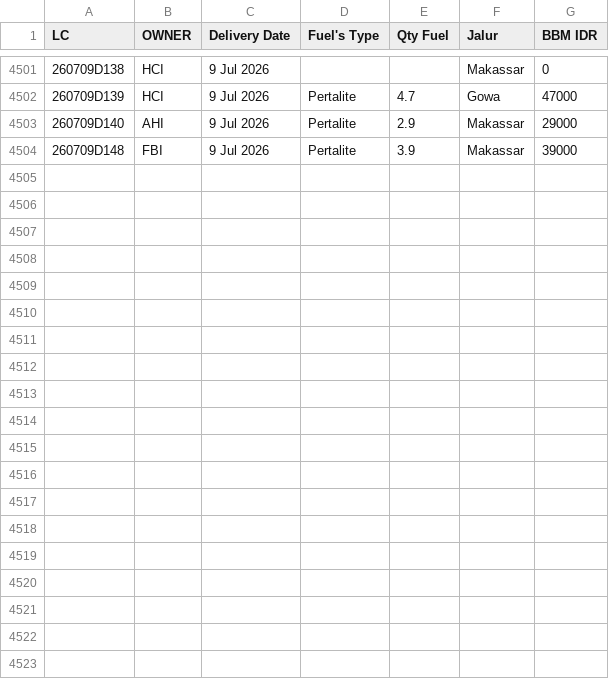
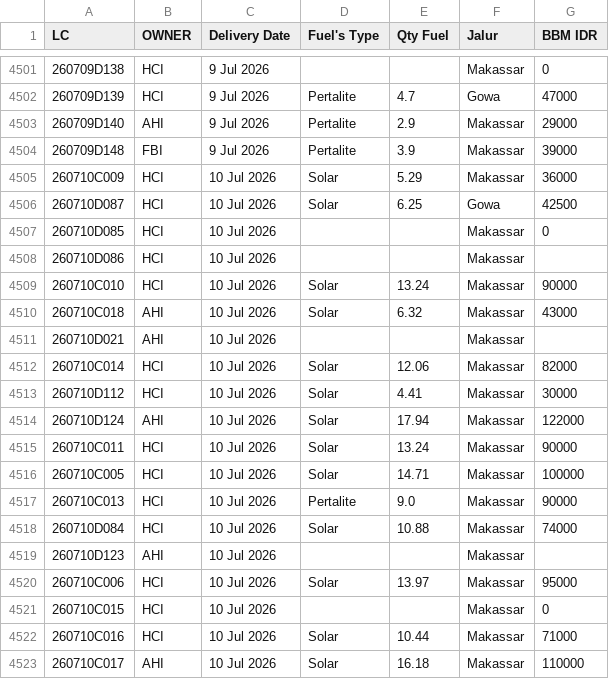
Before and after one commit to heylilyloops/Dashboard-Fuel-Usage-, a CSV file: data/TALLO.csv, drawn as a sheet; only a part is shown, gaps mark what is left out; the diff covers the shown part only; the diff names each change by its address in the sheet, - before the commit and + after, or states it on an @@ line.

```diff
--- a/data/TALLO.csv
+++ b/data/TALLO.csv
+row 4505: 260710C009 | HCI | 10 Jul 2026 | Solar | 5.29 | Makassar | 36000
+row 4506: 260710D087 | HCI | 10 Jul 2026 | Solar | 6.25 | Gowa | 42500
+row 4507: 260710D085 | HCI | 10 Jul 2026 |  |  | Makassar | 0
+row 4508: 260710D086 | HCI | 10 Jul 2026 |  |  | Makassar
+row 4509: 260710C010 | HCI | 10 Jul 2026 | Solar | 13.24 | Makassar | 90000
+row 4510: 260710C018 | AHI | 10 Jul 2026 | Solar | 6.32 | Makassar | 43000
+row 4511: 260710D021 | AHI | 10 Jul 2026 |  |  | Makassar
+row 4512: 260710C014 | HCI | 10 Jul 2026 | Solar | 12.06 | Makassar | 82000
+row 4513: 260710D112 | HCI | 10 Jul 2026 | Solar | 4.41 | Makassar | 30000
+row 4514: 260710D124 | AHI | 10 Jul 2026 | Solar | 17.94 | Makassar | 122000
+row 4515: 260710C011 | HCI | 10 Jul 2026 | Solar | 13.24 | Makassar | 90000
+row 4516: 260710C005 | HCI | 10 Jul 2026 | Solar | 14.71 | Makassar | 100000
+row 4517: 260710C013 | HCI | 10 Jul 2026 | Pertalite | 9.0 | Makassar | 90000
+row 4518: 260710D084 | HCI | 10 Jul 2026 | Solar | 10.88 | Makassar | 74000
+row 4519: 260710D123 | AHI | 10 Jul 2026 |  |  | Makassar
+row 4520: 260710C006 | HCI | 10 Jul 2026 | Solar | 13.97 | Makassar | 95000
+row 4521: 260710C015 | HCI | 10 Jul 2026 |  |  | Makassar | 0
+row 4522: 260710C016 | HCI | 10 Jul 2026 | Solar | 10.44 | Makassar | 71000
+row 4523: 260710C017 | AHI | 10 Jul 2026 | Solar | 16.18 | Makassar | 110000
```
Also changed, not shown: 11 added rows elsewhere in this file, data/AHI_JABABEKA.csv, data/HCI_CIKUPA.csv, 14 other files.
